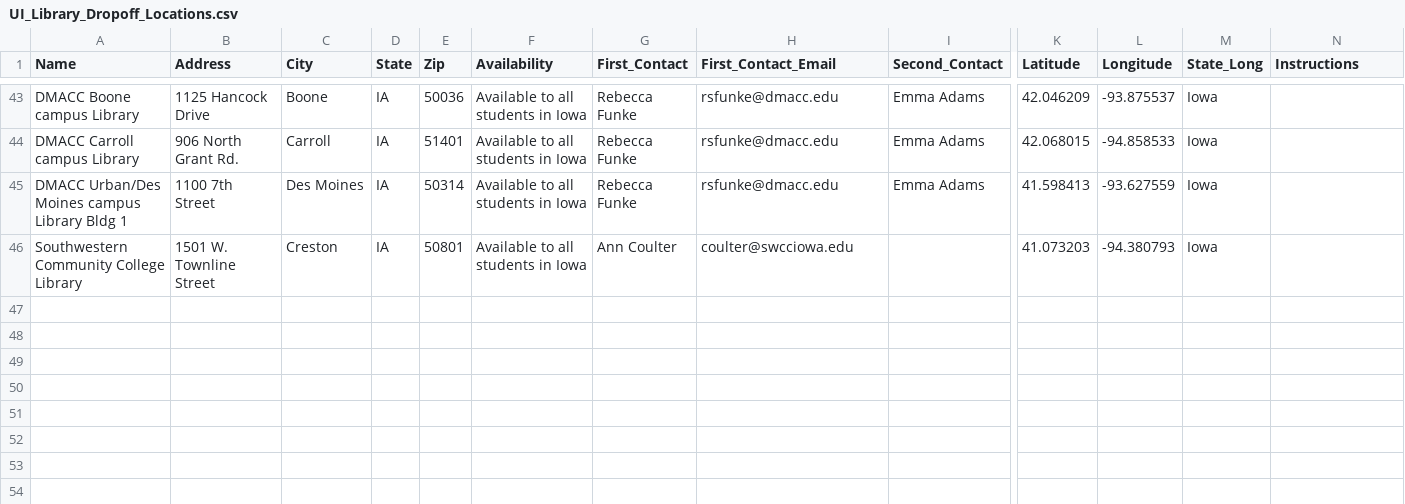
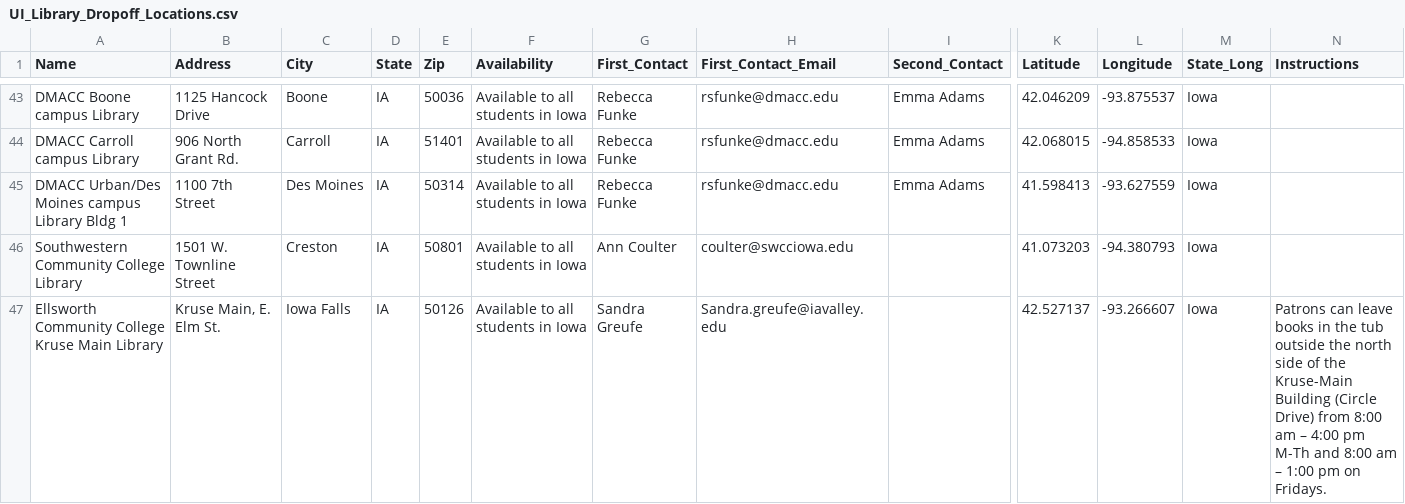
Before and after one commit to ui-libraries/Library_Dropoffs, a CSV file: data/UI_Library_Dropoff_Locations.csv, drawn as a sheet; only a part is shown, gaps mark what is left out; rows hold the shown columns only; the diff names each change by its address in the sheet, - before the commit and + after, or states it on an @@ line.

Commit message:
Add Ellsworth CC

```diff
--- a/data/UI_Library_Dropoff_Locations.csv
+++ b/data/UI_Library_Dropoff_Locations.csv
+row 47: Ellsworth Community College Kruse Main Library | Kruse Main, E. Elm St. | Iowa Falls | IA | 50126 | Available to all students in Iowa | Sandra Greufe | Sandra.greufe@iavalley.edu |  | 42.527137 | -93.266607 | Iowa | Patrons can leave books in the tub outside the north side of the Kruse-Main Building (Circle Drive) from 8:00 am – 4:00 pm M-Th and 8:00 am – 1:00 pm on Fridays.
```
Also changed, not shown: 2 other files.
